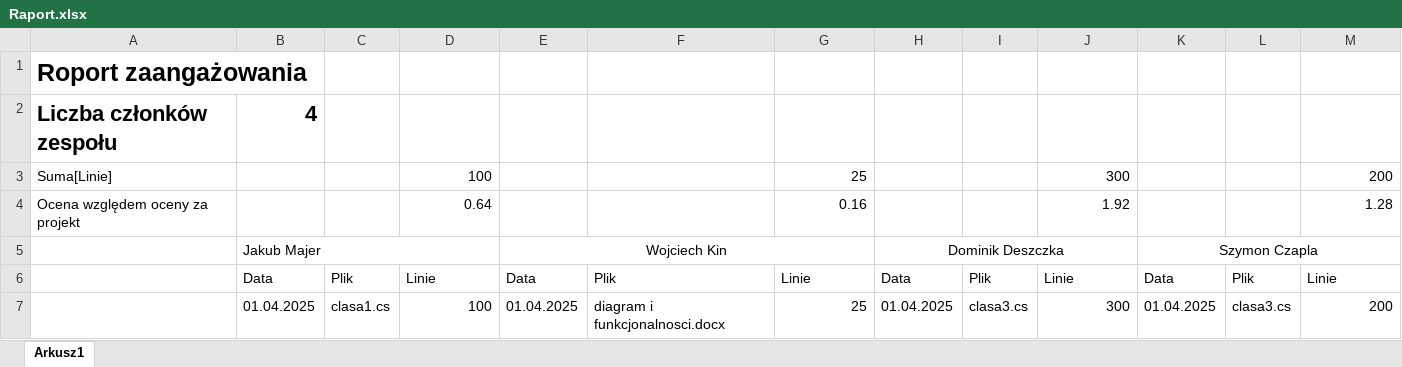
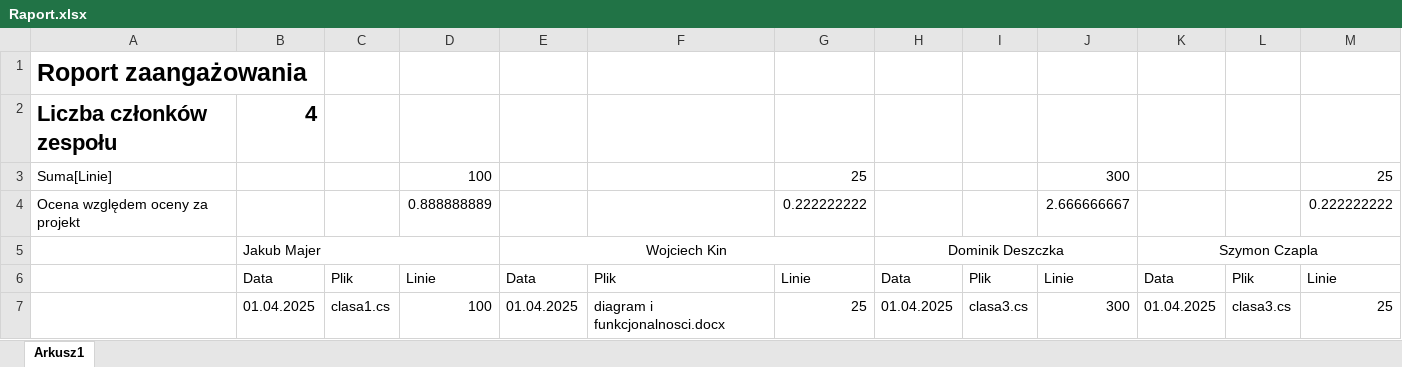
Before and after one commit to WojKin1/Tokyo-Garden-Restaurant, an Excel workbook: Raport.xlsx, sheet Arkusz1, drawn as a sheet; values as stored, in another font and other column widths than the file's, no borders; removed rows and columns are numbered as before the commit, all else as after; the diff names each change by its address in the sheet, - before the commit and + after, or states it on an @@ line.

```diff
--- a/Raport.xlsx (sheet Arkusz1)
+++ b/Raport.xlsx (sheet Arkusz1)
-M3: 200
+M3: 25
-row 4: Ocena względem oceny za projekt |  |  | 0.64 |  |  | 0.16 |  |  | 1.92 |  |  | 1.28
+row 4: Ocena względem oceny za projekt |  |  | 0.888888889 |  |  | 0.222222222 |  |  | 2.666666667 |  |  | 0.222222222
-M7: 200
+M7: 25
```
Also changed, not shown: 1 other file.
